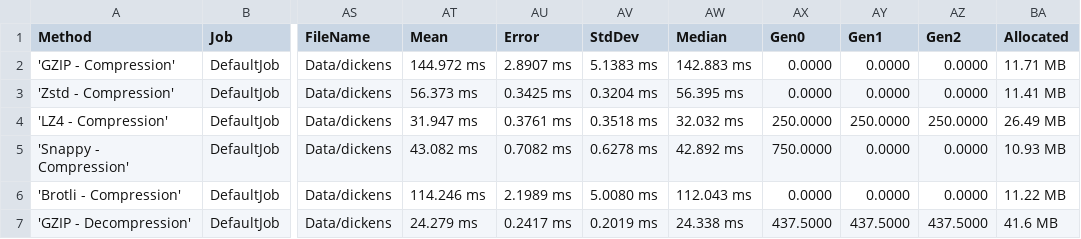
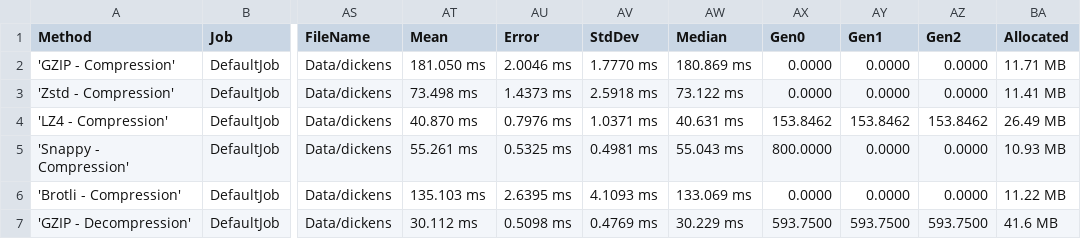
Before and after one commit to Deywed/Signali---Kompresija-podataka-u-cloudu, a CSV file: BenchmarkDotNet.Artifacts/results/CompressionBenchmark.Benchmarks.CompressionPerformanceBenchmark-report.csv, drawn as a sheet; only a part is shown, gaps mark what is left out; the diff covers the shown part only; the diff names each change by its address in the sheet, - before the commit and + after, or states it on an @@ line.

```diff
--- a/BenchmarkDotNet.Artifacts/results/CompressionBenchmark.Benchmarks.CompressionPerformanceBenchmark-report.csv
+++ b/BenchmarkDotNet.Artifacts/results/CompressionBenchmark.Benchmarks.CompressionPerformanceBenchmark-report.csv
-AT2 (Mean): 144.972 ms
+AT2 (Mean): 181.050 ms
-AU2 (Error): 2.8907 ms
+AU2 (Error): 2.0046 ms
-AV2 (StdDev): 5.1383 ms
+AV2 (StdDev): 1.7770 ms
-AW2 (Median): 142.883 ms
+AW2 (Median): 180.869 ms
-AT3 (Mean): 56.373 ms
+AT3 (Mean): 73.498 ms
-AU3 (Error): 0.3425 ms
+AU3 (Error): 1.4373 ms
-AV3 (StdDev): 0.3204 ms
+AV3 (StdDev): 2.5918 ms
-AW3 (Median): 56.395 ms
+AW3 (Median): 73.122 ms
-AT4 (Mean): 31.947 ms
+AT4 (Mean): 40.870 ms
-AU4 (Error): 0.3761 ms
+AU4 (Error): 0.7976 ms
-AV4 (StdDev): 0.3518 ms
+AV4 (StdDev): 1.0371 ms
-AW4 (Median): 32.032 ms
+AW4 (Median): 40.631 ms
-AX4 (Gen0): 250.0000
+AX4 (Gen0): 153.8462
-AY4 (Gen1): 250.0000
+AY4 (Gen1): 153.8462
-AZ4 (Gen2): 250.0000
+AZ4 (Gen2): 153.8462
-AT5 (Mean): 43.082 ms
+AT5 (Mean): 55.261 ms
-AU5 (Error): 0.7082 ms
+AU5 (Error): 0.5325 ms
-AV5 (StdDev): 0.6278 ms
+AV5 (StdDev): 0.4981 ms
-AW5 (Median): 42.892 ms
+AW5 (Median): 55.043 ms
-AX5 (Gen0): 750.0000
+AX5 (Gen0): 800.0000
-AT6 (Mean): 114.246 ms
+AT6 (Mean): 135.103 ms
-AU6 (Error): 2.1989 ms
+AU6 (Error): 2.6395 ms
-AV6 (StdDev): 5.0080 ms
+AV6 (StdDev): 4.1093 ms
-AW6 (Median): 112.043 ms
+AW6 (Median): 133.069 ms
-AT7 (Mean): 24.279 ms
+AT7 (Mean): 30.112 ms
-AU7 (Error): 0.2417 ms
+AU7 (Error): 0.5098 ms
-AV7 (StdDev): 0.2019 ms
+AV7 (StdDev): 0.4769 ms
-AW7 (Median): 24.338 ms
+AW7 (Median): 30.229 ms
-AX7 (Gen0): 437.5000
+AX7 (Gen0): 593.7500
-AY7 (Gen1): 437.5000
+AY7 (Gen1): 593.7500
-AZ7 (Gen2): 437.5000
+AZ7 (Gen2): 593.7500
```
Also changed, not shown: 130 edited cells elsewhere in this file, 27 other files.
